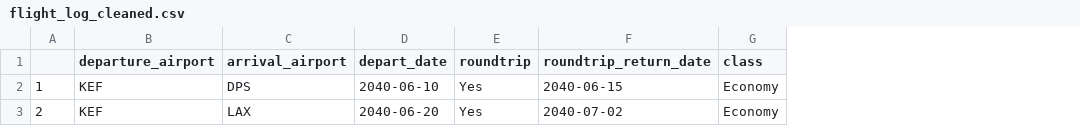
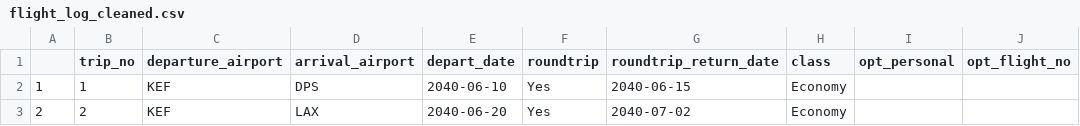
Before and after one commit to p-value-sharma/flying_emissions, a CSV file: intermediate_data/flight_log_cleaned.csv, drawn as a sheet; the diff names each change by its address in the sheet, - before the commit and + after, or states it on an @@ line.

```diff
--- a/intermediate_data/flight_log_cleaned.csv
+++ b/intermediate_data/flight_log_cleaned.csv
+column B (trip_no), rows 2-3: 1 | 2
+column I (opt_personal), empty
+column J (opt_flight_no), empty
```
Also changed, not shown: intermediate_data/data_for_viz.csv, 3 other files.
